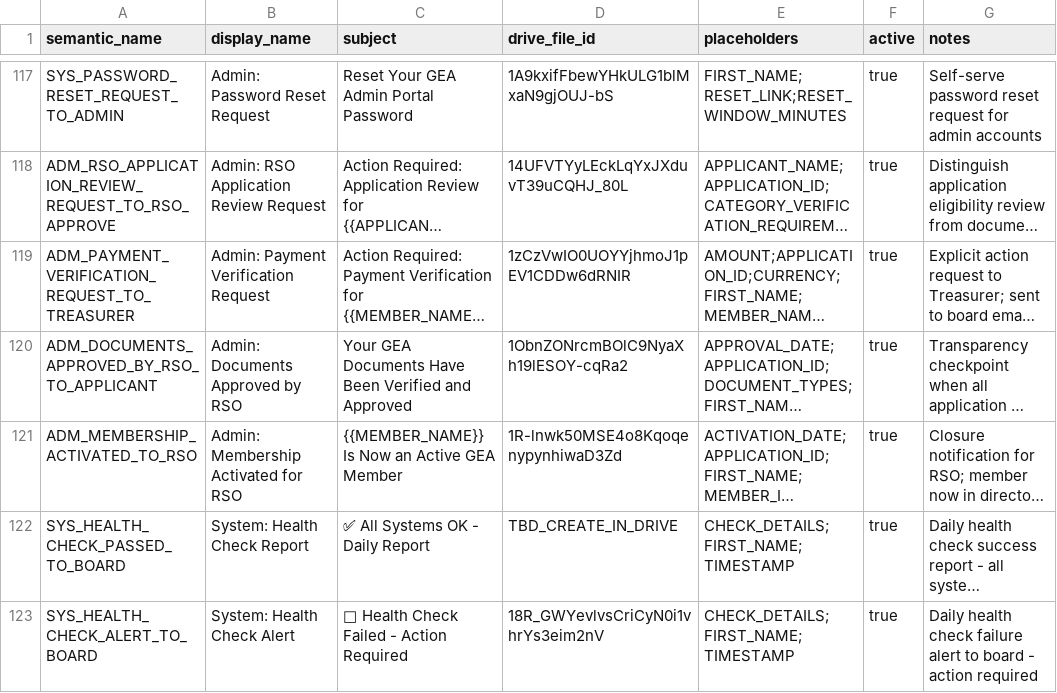
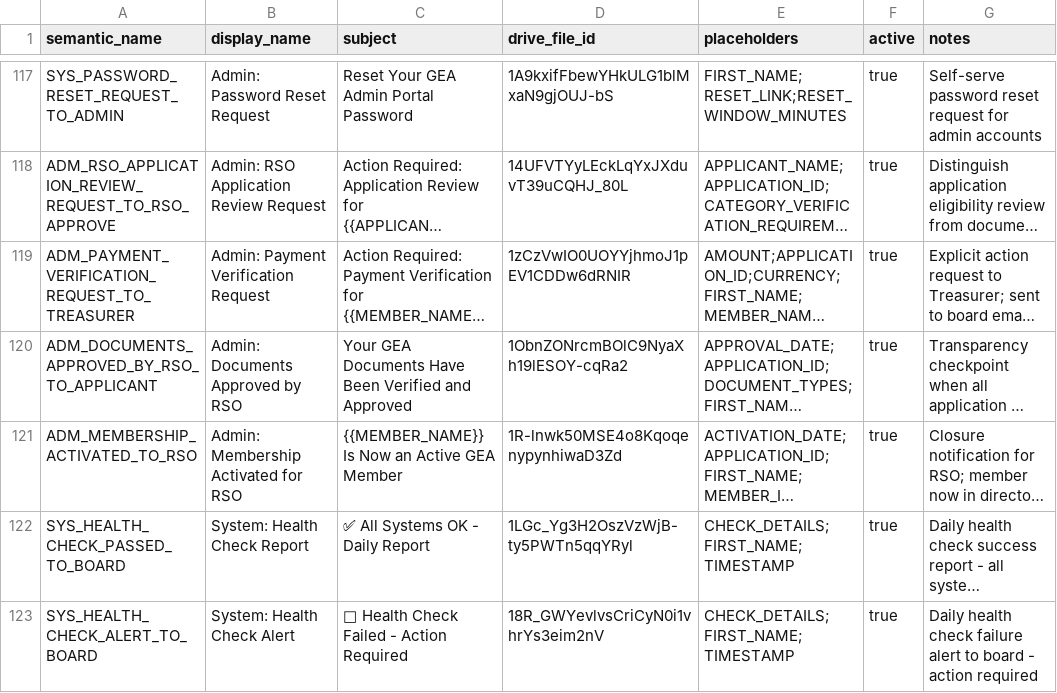
Before and after one commit to geabotswana/gea-website, a CSV file: docs/email_templates/Email_Templates_Sheet.csv, drawn as a sheet; only a part is shown, gaps mark what is left out; long unchanged cells end in …; the diff names each change by its address in the sheet, - before the commit and + after, or states it on an @@ line.

```diff
--- a/docs/email_templates/Email_Templates_Sheet.csv
+++ b/docs/email_templates/Email_Templates_Sheet.csv
-D122 (drive_file_id): TBD_CREATE_IN_DRIVE
+D122 (drive_file_id): 1LGc_Yg3H2OszVzWjB-ty5PWTn5qqYRyl
```
Also changed, not shown: 1 other file.
